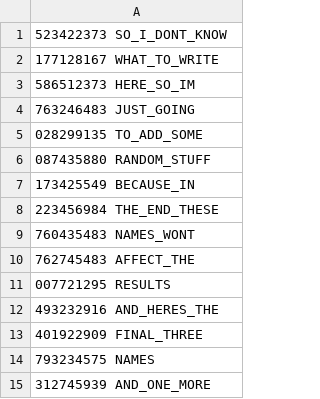
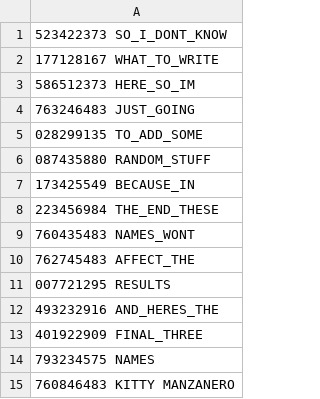
Before and after one commit to SiebertBrandon/Ruby-Playground, a CSV file: Assignment1/15_alternate.csv, drawn as a sheet.

```diff
--- a/Assignment1/15_alternate.csv
+++ b/Assignment1/15_alternate.csv
@@ -14,2 +14,2 @@
 793234575             NAMES
-312745939              AND_ONE_MORE
+760846483           KITTY MANZANERO
```
Also changed, not shown: 3 other files.
